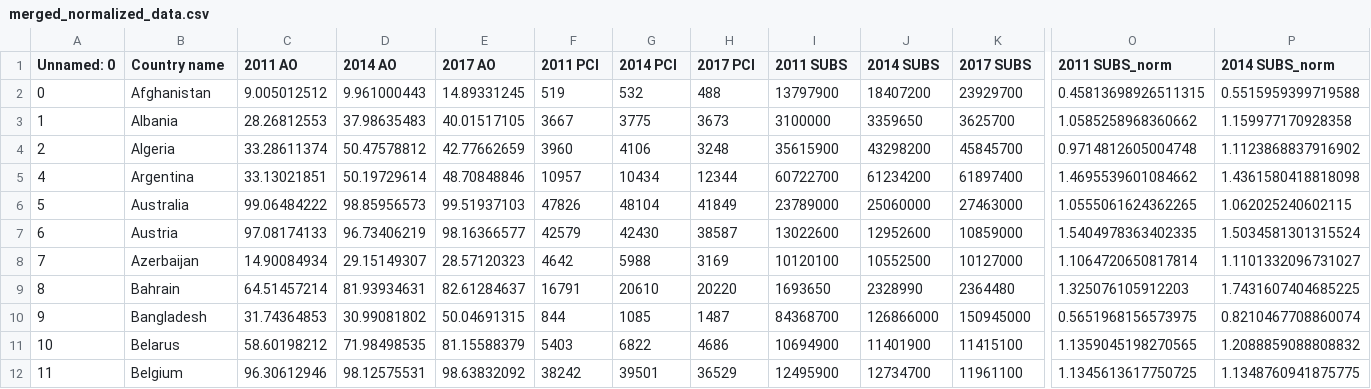
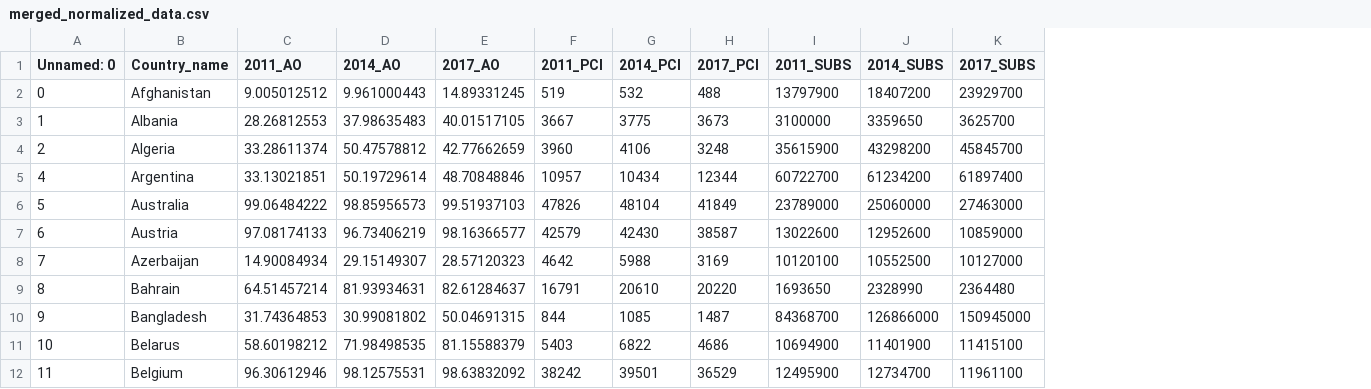
Before and after one commit to Wes90/Mobile_vs_Economy, a CSV file: Resources/merged_normalized_data.csv, drawn as a sheet; only a part is shown, gaps mark what is left out; the diff names each change by its address in the sheet, - before the commit and + after, or states it on an @@ line.

Commit message:
normalized columns

```diff
--- a/Resources/merged_normalized_data.csv
+++ b/Resources/merged_normalized_data.csv
-column O (2011 SUBS_norm), rows 2-12: 0.45813698926511315 | 1.0585258968360662 | 0.9714812605004748 | 1.4695539601084662 | 1.0555061624362265 | 1.5404978363402335 | 1.1064720650817814 | 1.325076105912203 | 0.5651968156573975 | 1.1359045198270565 | 1.1345613617750725
-column P (2014 SUBS_norm), rows 2-12: 0.5515959399719588 | 1.159977170928358 | 1.1123868837916902 | 1.4361580418818098 | 1.062025240602115 | 1.5034581301315524 | 1.1101332096731027 | 1.7431607404685225 | 0.8210467708860074 | 1.2088859088808832 | 1.1348760941875775
-B1: Country name
+B1: Country_name
-C1: 2011 AO
+C1: 2011_AO
-D1: 2014 AO
+D1: 2014_AO
-E1: 2017 AO
+E1: 2017_AO
-F1: 2011 PCI
+F1: 2011_PCI
-G1: 2014 PCI
+G1: 2014_PCI
-H1: 2017 PCI
+H1: 2017_PCI
-I1: 2011 SUBS
+I1: 2011_SUBS
-J1: 2014 SUBS
+J1: 2014_SUBS
-K1: 2017 SUBS
+K1: 2017_SUBS
```
Also changed, not shown: 2 other files.
